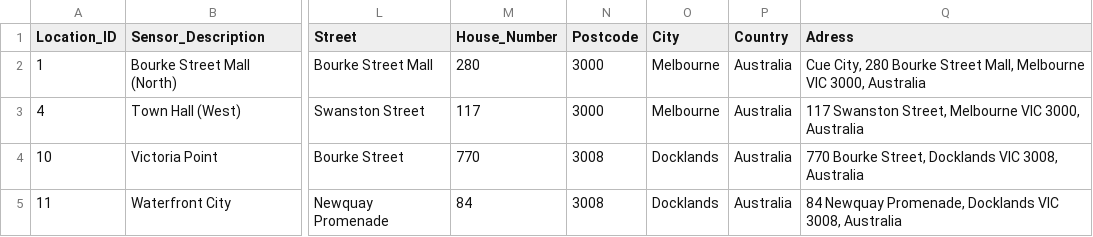
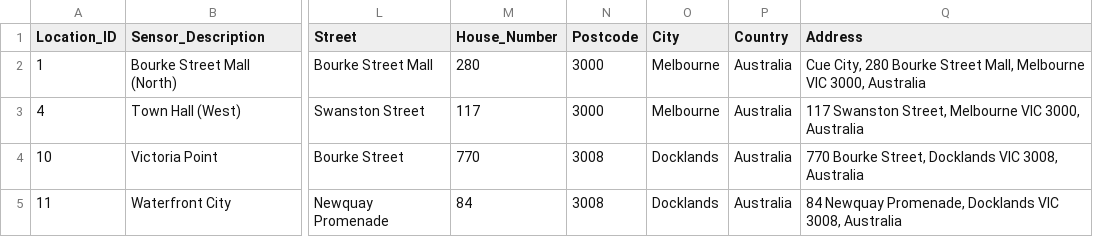
Before and after one commit to victox85/Curso2025-2026-ODKG, a CSV file: HandsOn/Group09/csv/pedestrian-counting-system-sensor-locations-enriched-updated.csv, drawn as a sheet; only a part is shown, gaps mark what is left out; the diff names each change by its address in the sheet, - before the commit and + after, or states it on an @@ line.

Commit message:
corrijo Adress por Address

```diff
--- a/HandsOn/Group09/csv/pedestrian-counting-system-sensor-locations-enriched-updated.csv
+++ b/HandsOn/Group09/csv/pedestrian-counting-system-sensor-locations-enriched-updated.csv
-Q1: Adress
+Q1: Address
```
